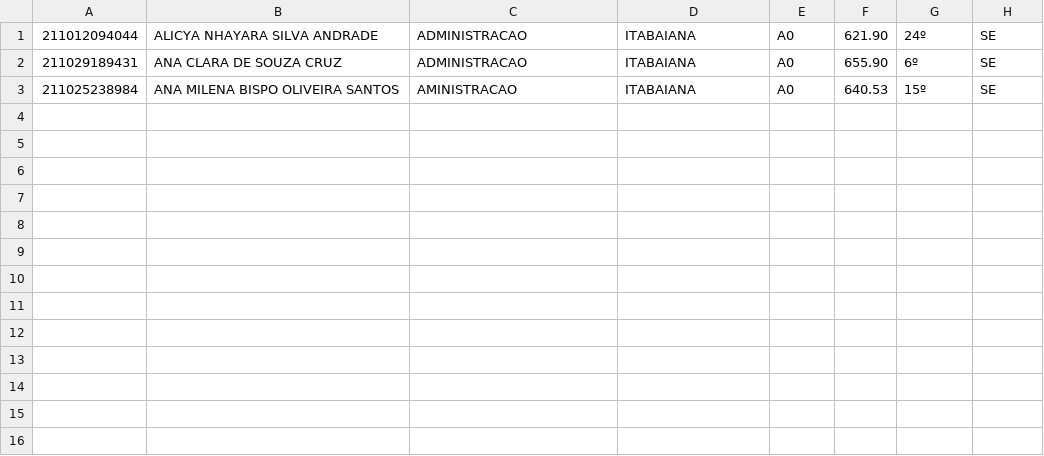
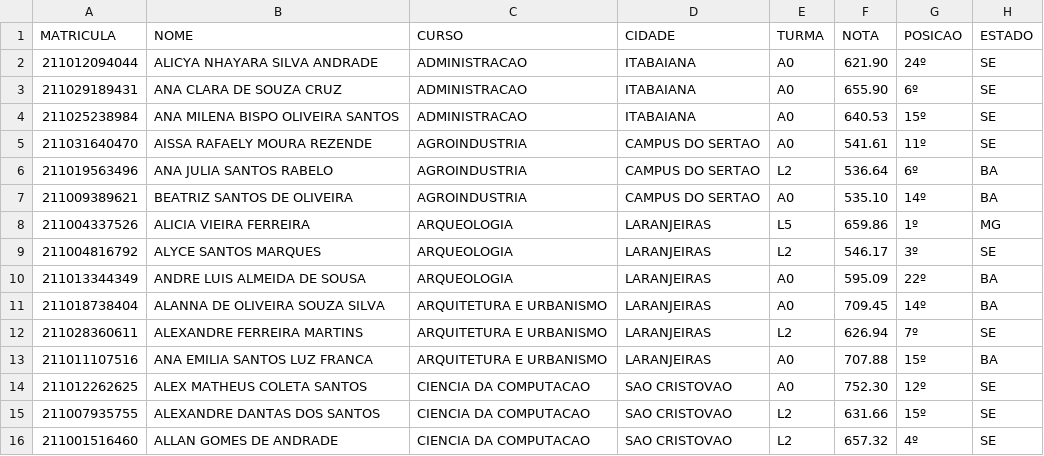
Before and after one commit to Matheuscrz/Projeto-Estudantil, a CSV file: Web/assets/js/Dados.csv, drawn as a sheet.

```diff
--- a/Web/assets/js/Dados.csv
+++ b/Web/assets/js/Dados.csv
@@ -1,3 +1,16 @@
+MATRICULA,NOME,CURSO,CIDADE,TURMA,NOTA,POSICAO,ESTADO
 211012094044,ALICYA NHAYARA SILVA ANDRADE,ADMINISTRACAO,ITABAIANA,A0,621.90,24º,SE
 211029189431,ANA CLARA DE SOUZA CRUZ,ADMINISTRACAO,ITABAIANA,A0,655.90,6º,SE
-211025238984,ANA MILENA BISPO OLIVEIRA SANTOS,AMINISTRACAO,ITABAIANA,A0,640.53,15º,SE
+211025238984,ANA MILENA BISPO OLIVEIRA SANTOS,ADMINISTRACAO,ITABAIANA,A0,640.53,15º,SE
+211031640470,AISSA RAFAELY MOURA REZENDE,AGROINDUSTRIA,CAMPUS DO SERTAO,A0,541.61,11º,SE
+211019563496,ANA JULIA SANTOS RABELO,AGROINDUSTRIA,CAMPUS DO SERTAO,L2,536.64,6º,BA
+211009389621,BEATRIZ SANTOS DE OLIVEIRA,AGROINDUSTRIA,CAMPUS DO SERTAO,A0,535.10,14º,BA
+211004337526,ALICIA VIEIRA FERREIRA,ARQUEOLOGIA,LARANJEIRAS,L5,659.86,1º,MG
+211004816792,ALYCE SANTOS MARQUES,ARQUEOLOGIA,LARANJEIRAS,L2,546.17,3º,SE
+211013344349,ANDRE LUIS ALMEIDA DE SOUSA,ARQUEOLOGIA,LARANJEIRAS,A0,595.09,22º,BA
+211018738404,ALANNA DE OLIVEIRA SOUZA SILVA,ARQUITETURA E URBANISMO,LARANJEIRAS,A0,709.45,14º,BA
+211028360611,ALEXANDRE FERREIRA MARTINS,ARQUITETURA E URBANISMO,LARANJEIRAS,L2,626.94,7º,SE
+211011107516,ANA EMILIA SANTOS LUZ FRANCA,ARQUITETURA E URBANISMO,LARANJEIRAS,A0,707.88,15º,BA
+211012262625,ALEX MATHEUS COLETA SANTOS,CIENCIA DA COMPUTACAO,SAO CRISTOVAO,A0,752.30,12º,SE
+211007935755,ALEXANDRE DANTAS DOS SANTOS,CIENCIA DA COMPUTACAO,SAO CRISTOVAO,L2,631.66,15º,SE
+211001516460,ALLAN GOMES DE ANDRADE,CIENCIA DA COMPUTACAO,SAO CRISTOVAO,L2,657.32,4º,SE
```
Also changed, not shown: Base sem Formatacao.csv, 8 other files.
